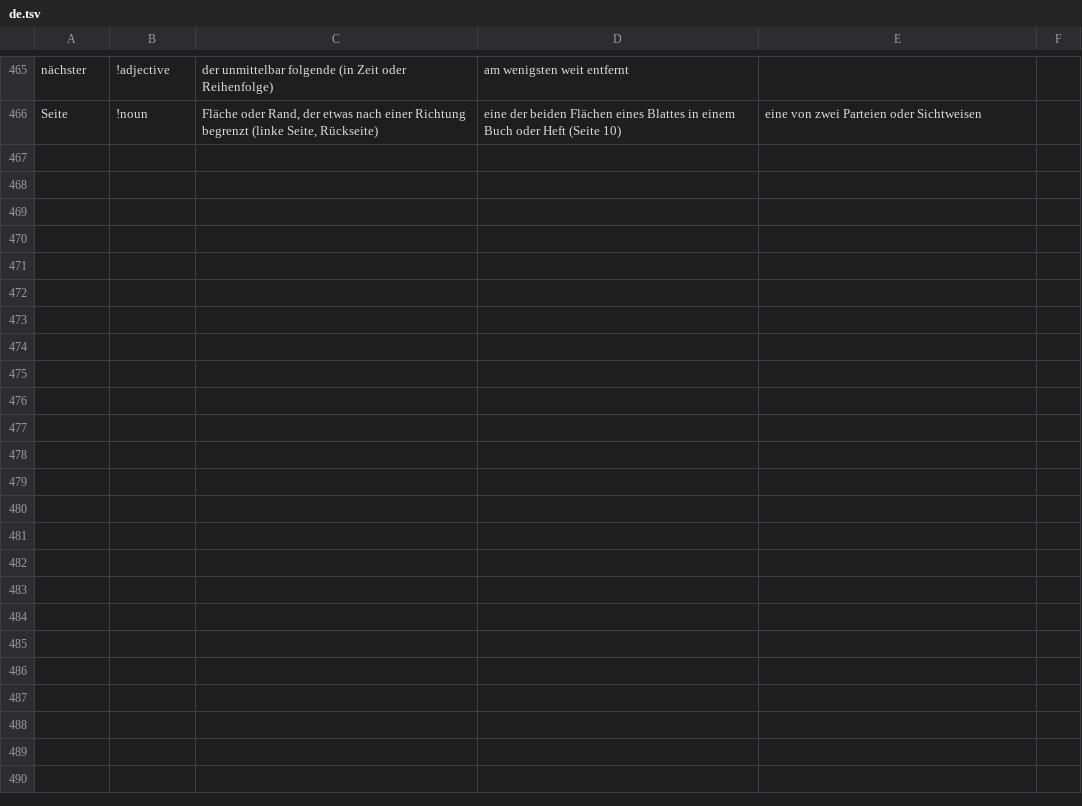
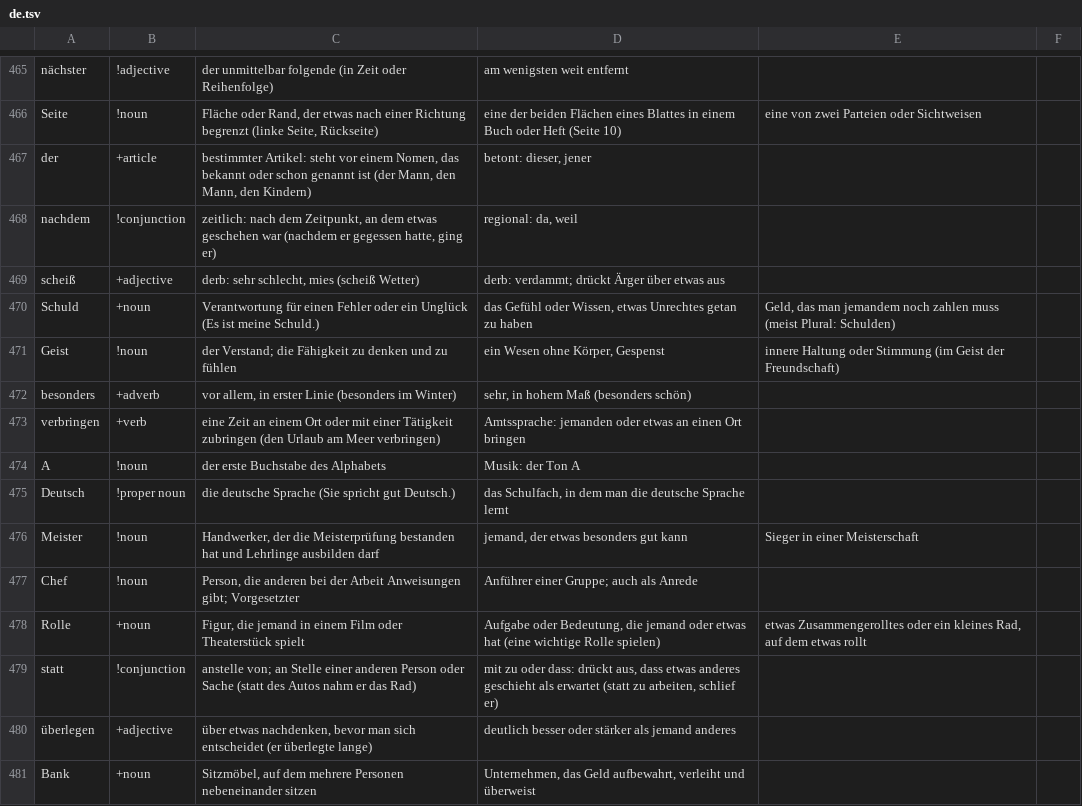
Before and after one commit to HenryYHong/dushu, a TSV file: scripts/lang/native/written/de.tsv, drawn as a sheet; only a part is shown, gaps mark what is left out.

```diff
--- a/scripts/lang/native/written/de.tsv
+++ b/scripts/lang/native/written/de.tsv
@@ -466 +466,16 @@ nächster	!adjective	der unmittelbar folgende (in Zeit oder Reihenfolge)	am weni
 Seite	!noun	Fläche oder Rand, der etwas nach einer Richtung begrenzt (linke Seite, Rückseite)	eine der beiden Flächen eines Blattes in einem Buch oder Heft (Seite 10)	eine von zwei Parteien oder Sichtweisen
+der	+article	bestimmter Artikel: steht vor einem Nomen, das bekannt oder schon genannt ist (der Mann, den Mann, den Kindern)	betont: dieser, jener
+nachdem	!conjunction	zeitlich: nach dem Zeitpunkt, an dem etwas geschehen war (nachdem er gegessen hatte, ging er)	regional: da, weil
+scheiß	+adjective	derb: sehr schlecht, mies (scheiß Wetter)	derb: verdammt; drückt Ärger über etwas aus
+Schuld	+noun	Verantwortung für einen Fehler oder ein Unglück (Es ist meine Schuld.)	das Gefühl oder Wissen, etwas Unrechtes getan zu haben	Geld, das man jemandem noch zahlen muss (meist Plural: Schulden)
+Geist	!noun	der Verstand; die Fähigkeit zu denken und zu fühlen	ein Wesen ohne Körper, Gespenst	innere Haltung oder Stimmung (im Geist der Freundschaft)
+besonders	+adverb	vor allem, in erster Linie (besonders im Winter)	sehr, in hohem Maß (besonders schön)
+verbringen	+verb	eine Zeit an einem Ort oder mit einer Tätigkeit zubringen (den Urlaub am Meer verbringen)	Amtssprache: jemanden oder etwas an einen Ort bringen
+A	!noun	der erste Buchstabe des Alphabets	Musik: der Ton A
+Deutsch	!proper noun	die deutsche Sprache (Sie spricht gut Deutsch.)	das Schulfach, in dem man die deutsche Sprache lernt
+Meister	!noun	Handwerker, der die Meisterprüfung bestanden hat und Lehrlinge ausbilden darf	jemand, der etwas besonders gut kann	Sieger in einer Meisterschaft
+Chef	!noun	Person, die anderen bei der Arbeit Anweisungen gibt; Vorgesetzter	Anführer einer Gruppe; auch als Anrede
+Rolle	+noun	Figur, die jemand in einem Film oder Theaterstück spielt	Aufgabe oder Bedeutung, die jemand oder etwas hat (eine wichtige Rolle spielen)	etwas Zusammengerolltes oder ein kleines Rad, auf dem etwas rollt
+statt	!conjunction	anstelle von; an Stelle einer anderen Person oder Sache (statt des Autos nahm er das Rad)	mit zu oder dass: drückt aus, dass etwas anderes geschieht als erwartet (statt zu arbeiten, schlief er)
+überlegen	+adjective	über etwas nachdenken, bevor man sich entscheidet (er überlegte lange)	deutlich besser oder stärker als jemand anderes
+Bank	+noun	Sitzmöbel, auf dem mehrere Personen nebeneinander sitzen	Unternehmen, das Geld aufbewahrt, verleiht und überweist
```
Also changed, not shown: scripts/lang/native/written/es.tsv, scripts/lang/native/written/fr.tsv, 21 other files.
